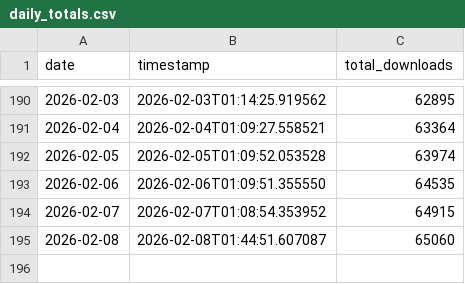
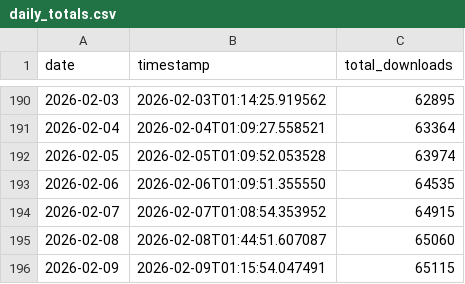
Before and after one commit to Savio-Sou/nargo_download_tracker, a CSV file: daily_totals.csv, drawn as a sheet; only a part is shown, gaps mark what is left out.

```diff
--- a/daily_totals.csv
+++ b/daily_totals.csv
@@ -195 +195,2 @@ date,timestamp,total_downloads
 2026-02-08,2026-02-08T01:44:51.607087,65060
+2026-02-09,2026-02-09T01:15:54.047491,65115
```
Also changed, not shown: 4 other files.
